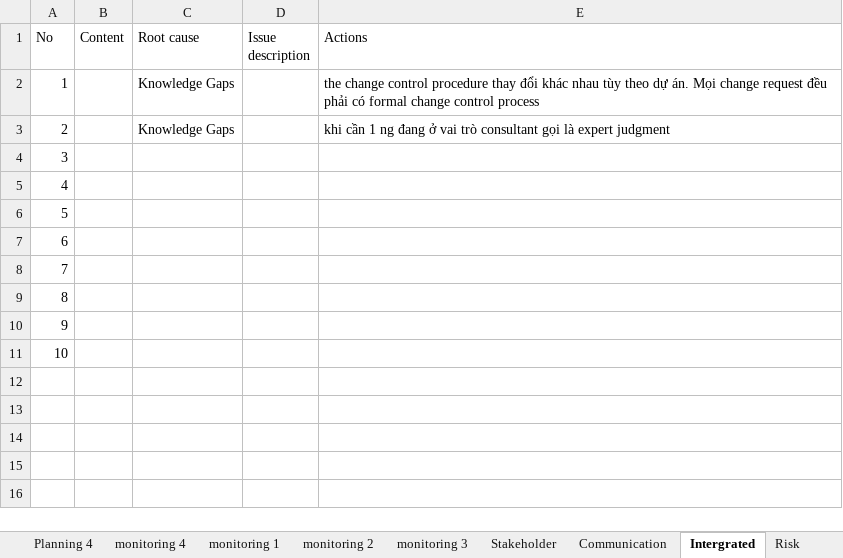
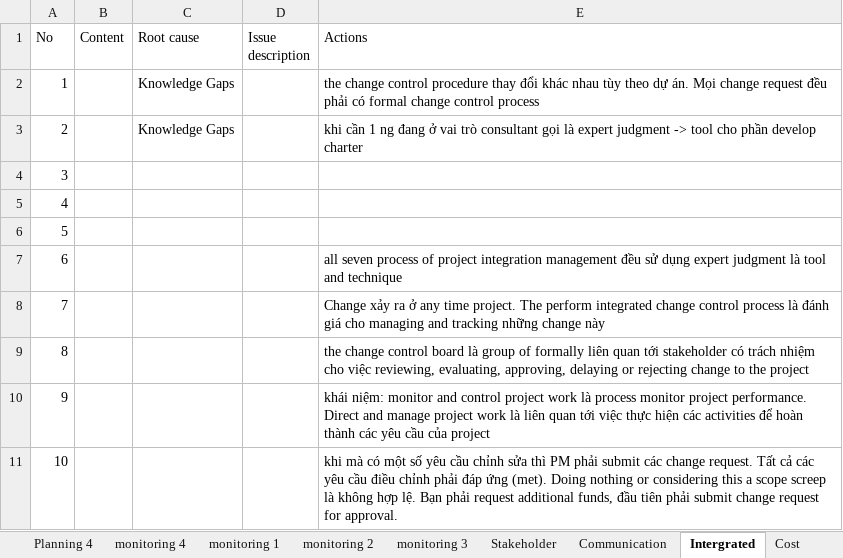
Before and after one commit to trunglv2010/EBill, an Excel workbook: 10_Management/Exam_PMP_TangToc_07032019 - TrungLV_Updated.xlsx, sheet Intergrated, drawn as a sheet; values as stored, in another font and other column widths than the file's, no borders; ↵ is a line break in a cell; the diff names each change by its address in the sheet, - before the commit and + after, or states it on an @@ line.

```diff
--- a/10_Management/Exam_PMP_TangToc_07032019 - TrungLV_Updated.xlsx (sheet Intergrated)
+++ b/10_Management/Exam_PMP_TangToc_07032019 - TrungLV_Updated.xlsx (sheet Intergrated)
+sheet tab: Cost
-E3 (Actions): …expert judgment
+E3 (Actions): …expert judgment -> tool cho phần develop charter
-E7 (Actions): (empty)
+E7 (Actions): all seven process of project integration management đều sử dụng expert judgment là tool and technique
-E8 (Actions): (empty)
+E8 (Actions): Change xảy ra ở any time project. The perform integrated change control process là đánh giá cho managing and tracking những change này
-E9 (Actions): (empty)
+E9 (Actions): the change control board là group of formally liên quan tới stakeholder có trách nhiệm cho việc reviewing, evaluating, approving, delaying or rejecting change to the project
-E10 (Actions): (empty)
+E10 (Actions): khái niệm: monitor and control project work là process monitor project performance. ↵ Direct and manage project work là liên quan tới việc thực hiện các activities để hoàn thành các yêu cầu của project
-E11 (Actions): (empty)
+E11 (Actions): khi mà có một số yêu cầu chỉnh sửa thì PM phải submit các change request. Tất cả các yêu cầu điều chỉnh phải đáp ứng (met). Doing nothing or considering this a scope screep là không hợp lệ. Bạn phải request additional funds, đầu tiên phải submit change request for approval.
```
Also changed, not shown: sheet Scope, sheet study plan, other sheet tabs.
